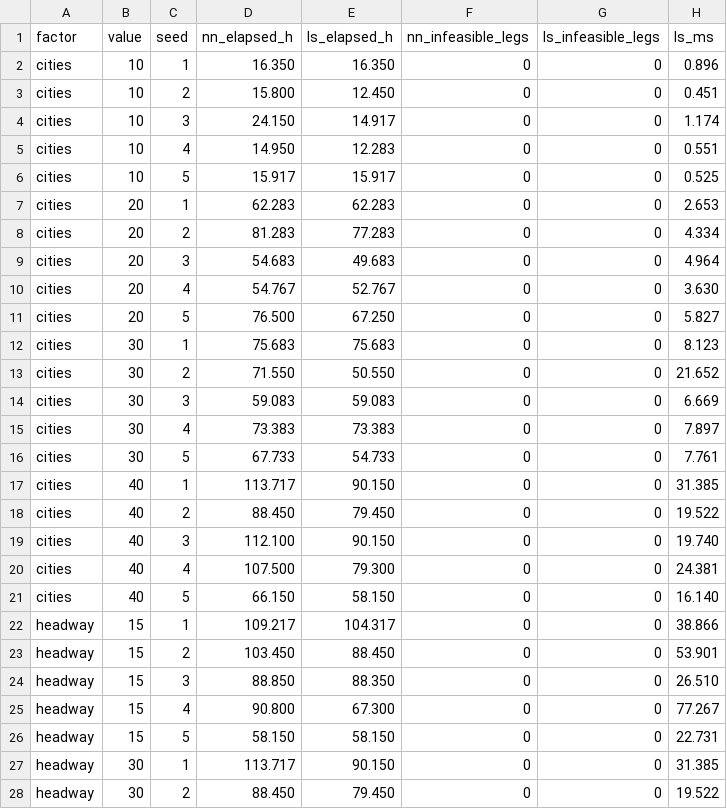
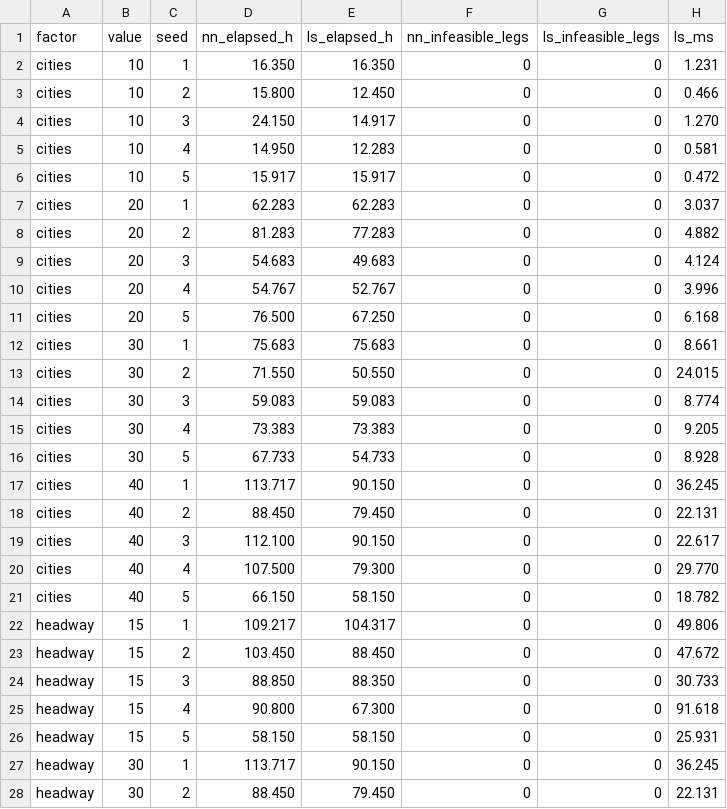
Before and after one commit to clouery/CS201-G3T2-DSA-Project, a CSV file: experiments/exp3_scalability/tours.csv, drawn as a sheet; only a part is shown; the diff covers the shown part only.

```diff
--- a/experiments/exp3_scalability/tours.csv
+++ b/experiments/exp3_scalability/tours.csv
@@ -1,28 +1,28 @@
 factor,value,seed,nn_elapsed_h,ls_elapsed_h,nn_infeasible_legs,ls_infeasible_legs,ls_ms
-cities,10,1,16.350,16.350,0,0,0.896
-cities,10,2,15.800,12.450,0,0,0.451
-cities,10,3,24.150,14.917,0,0,1.174
-cities,10,4,14.950,12.283,0,0,0.551
-cities,10,5,15.917,15.917,0,0,0.525
-cities,20,1,62.283,62.283,0,0,2.653
-cities,20,2,81.283,77.283,0,0,4.334
-cities,20,3,54.683,49.683,0,0,4.964
-cities,20,4,54.767,52.767,0,0,3.630
-cities,20,5,76.500,67.250,0,0,5.827
-cities,30,1,75.683,75.683,0,0,8.123
-cities,30,2,71.550,50.550,0,0,21.652
-cities,30,3,59.083,59.083,0,0,6.669
-cities,30,4,73.383,73.383,0,0,7.897
-cities,30,5,67.733,54.733,0,0,7.761
-cities,40,1,113.717,90.150,0,0,31.385
-cities,40,2,88.450,79.450,0,0,19.522
-cities,40,3,112.100,90.150,0,0,19.740
-cities,40,4,107.500,79.300,0,0,24.381
-cities,40,5,66.150,58.150,0,0,16.140
-headway,15,1,109.217,104.317,0,0,38.866
-headway,15,2,103.450,88.450,0,0,53.901
-headway,15,3,88.850,88.350,0,0,26.510
-headway,15,4,90.800,67.300,0,0,77.267
-headway,15,5,58.150,58.150,0,0,22.731
-headway,30,1,113.717,90.150,0,0,31.385
-headway,30,2,88.450,79.450,0,0,19.522
+cities,10,1,16.350,16.350,0,0,1.231
+cities,10,2,15.800,12.450,0,0,0.466
+cities,10,3,24.150,14.917,0,0,1.270
+cities,10,4,14.950,12.283,0,0,0.581
+cities,10,5,15.917,15.917,0,0,0.472
+cities,20,1,62.283,62.283,0,0,3.037
+cities,20,2,81.283,77.283,0,0,4.882
+cities,20,3,54.683,49.683,0,0,4.124
+cities,20,4,54.767,52.767,0,0,3.996
+cities,20,5,76.500,67.250,0,0,6.168
+cities,30,1,75.683,75.683,0,0,8.661
+cities,30,2,71.550,50.550,0,0,24.015
+cities,30,3,59.083,59.083,0,0,8.774
+cities,30,4,73.383,73.383,0,0,9.205
+cities,30,5,67.733,54.733,0,0,8.928
+cities,40,1,113.717,90.150,0,0,36.245
+cities,40,2,88.450,79.450,0,0,22.131
+cities,40,3,112.100,90.150,0,0,22.617
+cities,40,4,107.500,79.300,0,0,29.770
+cities,40,5,66.150,58.150,0,0,18.782
+headway,15,1,109.217,104.317,0,0,49.806
+headway,15,2,103.450,88.450,0,0,47.672
+headway,15,3,88.850,88.350,0,0,30.733
+headway,15,4,90.800,67.300,0,0,91.618
+headway,15,5,58.150,58.150,0,0,25.931
+headway,30,1,113.717,90.150,0,0,36.245
+headway,30,2,88.450,79.450,0,0,22.131
```
Also changed, not shown: 28 edited cells elsewhere in this file, experiments/exp2_representations/results.csv, experiments/exp2_representations/summary.csv, 19 other files.
